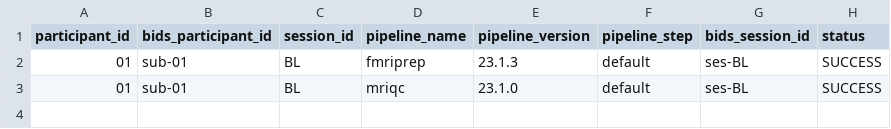
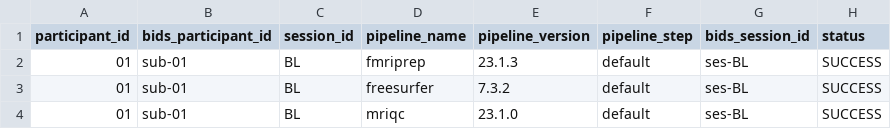
Before and after one commit to neurodatascience/NeuroCI, a TSV file: experiment_state/name1/derivatives/imaging_bagel.tsv, drawn as a sheet.

Commit message:
Update experiment state

```diff
--- a/experiment_state/name1/derivatives/imaging_bagel.tsv
+++ b/experiment_state/name1/derivatives/imaging_bagel.tsv
@@ -2,2 +2,3 @@ participant_id	bids_participant_id	session_id	pipeline_name	pipeline_version	pip
 01	sub-01	BL	fmriprep	23.1.3	default	ses-BL	SUCCESS
+01	sub-01	BL	freesurfer	7.3.2	default	ses-BL	SUCCESS
 01	sub-01	BL	mriqc	23.1.0	default	ses-BL	SUCCESS
```
